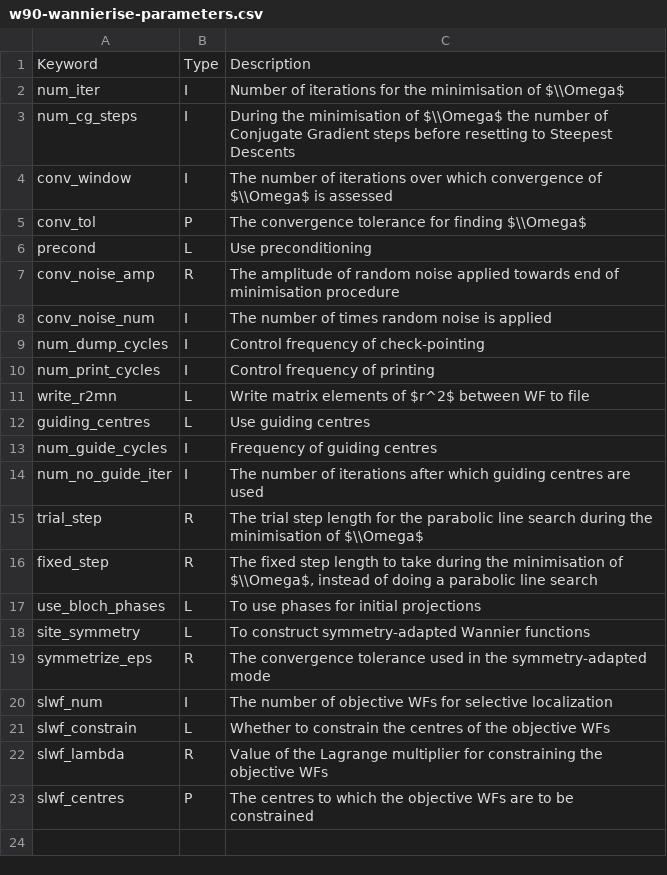
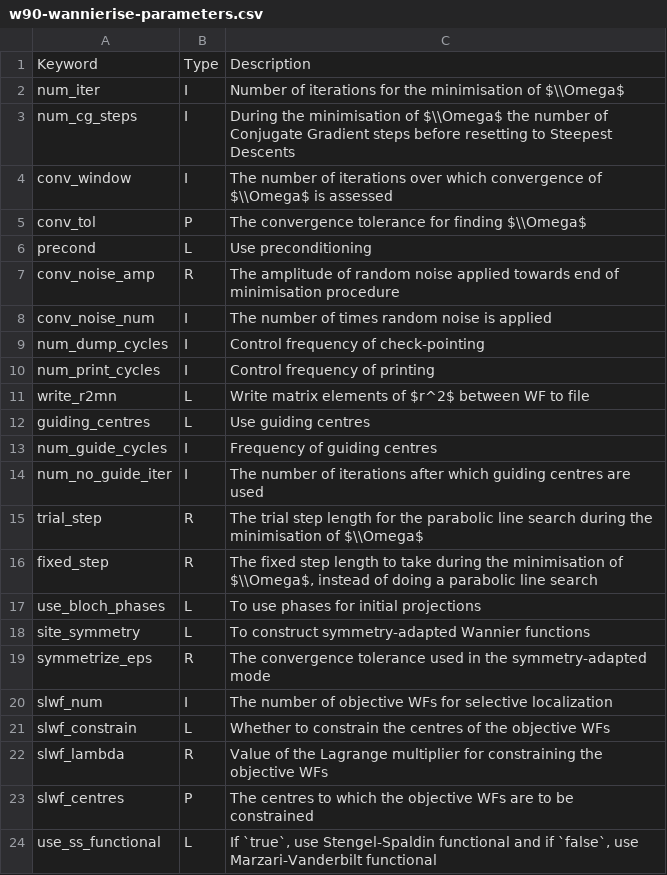
Before and after one commit to sjhong6230/wannier90_transl_inv, a CSV file: docs/docs/parameters/w90-wannierise-parameters.csv, drawn as a sheet.

Commit message:
Update w90-wannierise-parameters.csv

```diff
--- a/docs/docs/parameters/w90-wannierise-parameters.csv
+++ b/docs/docs/parameters/w90-wannierise-parameters.csv
@@ -23 +23,2 @@ slwf_lambda,R,"Value of the Lagrange multiplier for constraining the objective W
 slwf_centres,P,"The centres to which the objective WFs are to be constrained"
+use_ss_functional, L,"If `true`, use Stengel-Spaldin functional and if `false`, use Marzari-Vanderbilt functional"
```
